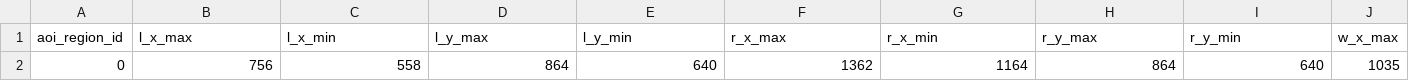
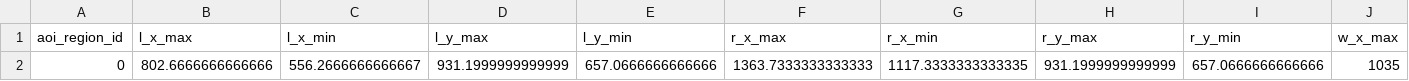
Before and after one commit to manybabies/mb2-analysis, a CSV file: pilot_data/babylab_uchicago/processed_data/aoi_regions.csv, drawn as a sheet; only a part is shown; the diff names each change by its address in the sheet, - before the commit and + after, or states it on an @@ line.

```diff
--- a/pilot_data/babylab_uchicago/processed_data/aoi_regions.csv
+++ b/pilot_data/babylab_uchicago/processed_data/aoi_regions.csv
-B2 (l_x_max): 756
+B2 (l_x_max): 802.6666666666666
-C2 (l_x_min): 558
+C2 (l_x_min): 556.2666666666667
-D2 (l_y_max): 864
+D2 (l_y_max): 931.1999999999999
-E2 (l_y_min): 640
+E2 (l_y_min): 657.0666666666666
-F2 (r_x_max): 1362
+F2 (r_x_max): 1363.7333333333333
-G2 (r_x_min): 1164
+G2 (r_x_min): 1117.3333333333335
-H2 (r_y_max): 864
+H2 (r_y_max): 931.1999999999999
-I2 (r_y_min): 640
+I2 (r_y_min): 657.0666666666666
```
Also changed, not shown: pilot_data/pilot_1a_LMU_adult/processed_data/aoi_regions.csv, pilot_data/pilot_1a_copenhagen_adults/processed_data/aoi_regions.csv, 20 other files.
